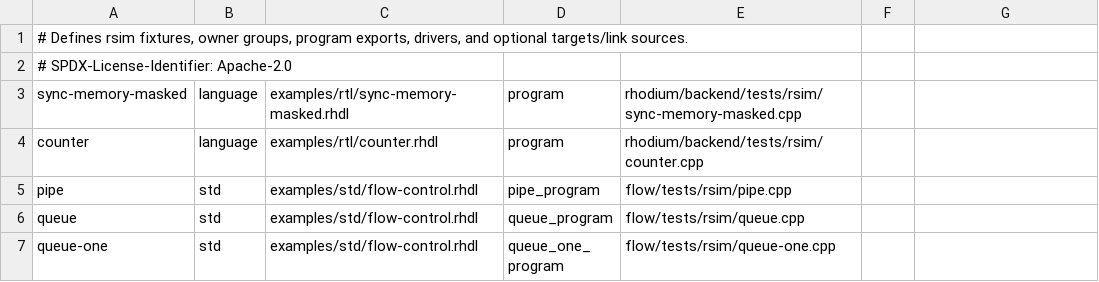
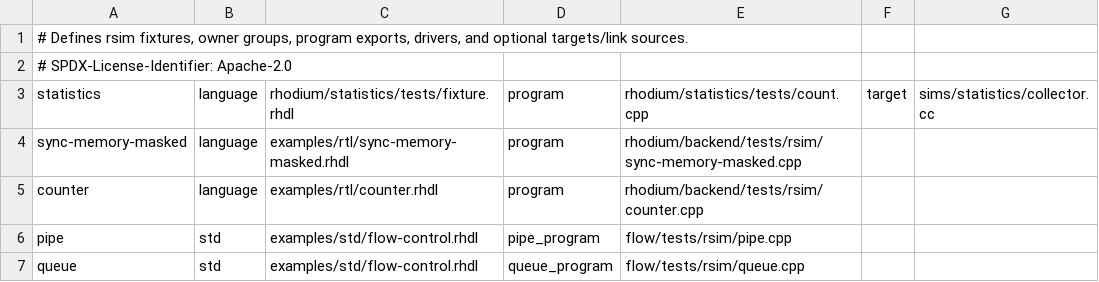
Before and after one commit to jerryz123/rhodium, a TSV file: tools/testing/rsim/fixtures.tsv, drawn as a sheet; only a part is shown; the shorter side is filled out with more unchanged rows.

Commit message:
add stat count api
Signed-off-by: Jerry Zhao <jerryz123@berkeley.edu>

```diff
--- a/tools/testing/rsim/fixtures.tsv
+++ b/tools/testing/rsim/fixtures.tsv
@@ -2,2 +2,3 @@
 # SPDX-License-Identifier: Apache-2.0
+statistics	language	rhodium/statistics/tests/fixture.rhdl	program	rhodium/statistics/tests/count.cpp	target	sims/statistics/collector.cc
 sync-memory-masked	language	examples/rtl/sync-memory-masked.rhdl	program	rhodium/backend/tests/rsim/sync-memory-masked.cpp
```
Also changed, not shown: 30 other files.
